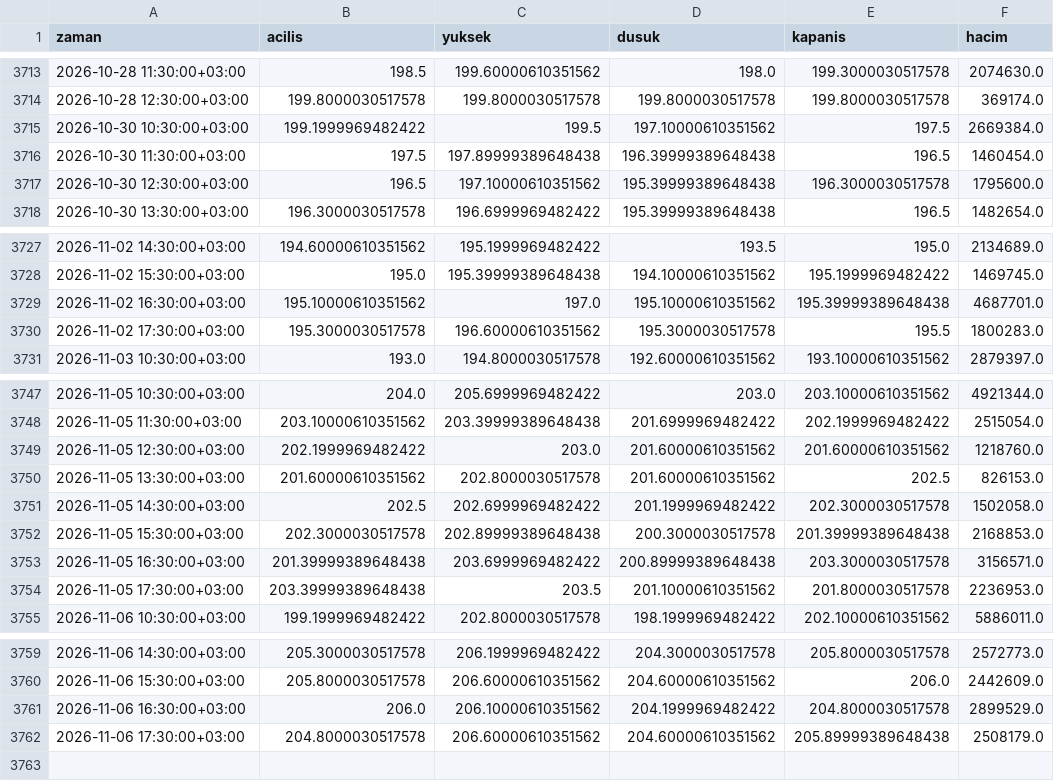
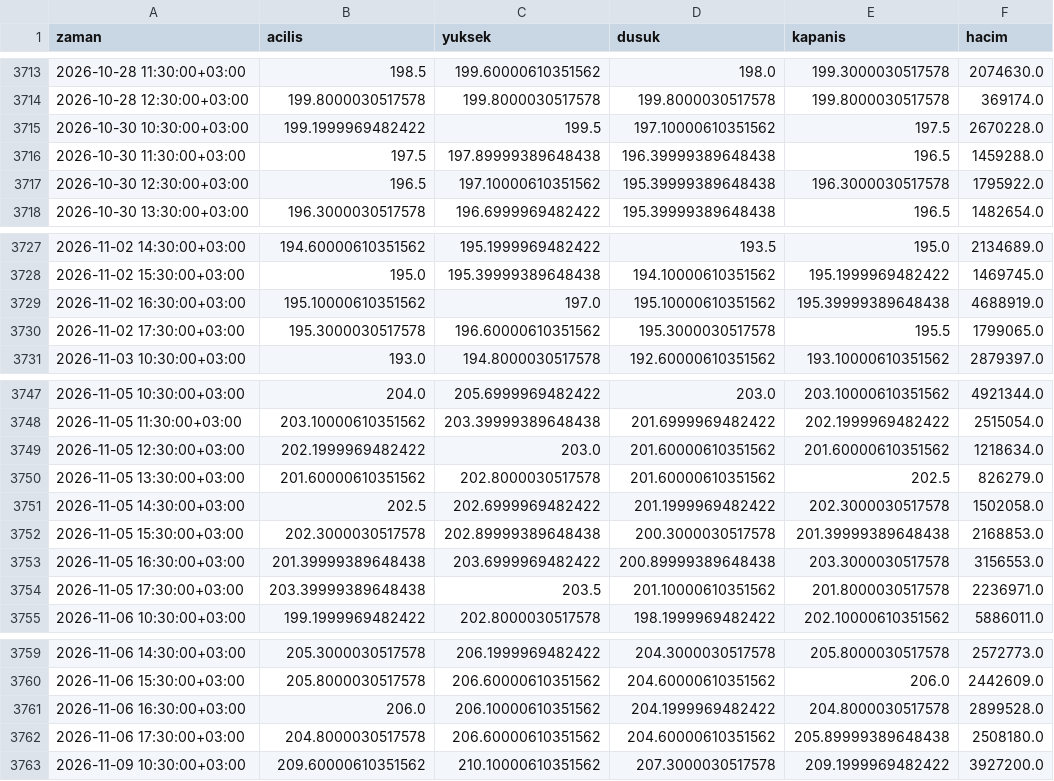
Before and after one commit to yilmazfatih-cyber/Deneme, a CSV file: veri/saatlik/KCHOL.IS_1h.csv, drawn as a sheet; only a part is shown, gaps mark what is left out.

```diff
--- a/veri/saatlik/KCHOL.IS_1h.csv
+++ b/veri/saatlik/KCHOL.IS_1h.csv
@@ -3714,5 +3714,5 @@ zaman,acilis,yuksek,dusuk,kapanis,hacim
 2026-10-28 12:30:00+03:00,199.8000030517578,199.8000030517578,199.8000030517578,199.8000030517578,369174.0
-2026-10-30 10:30:00+03:00,199.1999969482422,199.5,197.10000610351562,197.5,2669384.0
-2026-10-30 11:30:00+03:00,197.5,197.89999389648438,196.39999389648438,196.5,1460454.0
-2026-10-30 12:30:00+03:00,196.5,197.10000610351562,195.39999389648438,196.3000030517578,1795600.0
+2026-10-30 10:30:00+03:00,199.1999969482422,199.5,197.10000610351562,197.5,2670228.0
+2026-10-30 11:30:00+03:00,197.5,197.89999389648438,196.39999389648438,196.5,1459288.0
+2026-10-30 12:30:00+03:00,196.5,197.10000610351562,195.39999389648438,196.3000030517578,1795922.0
 2026-10-30 13:30:00+03:00,196.3000030517578,196.6999969482422,195.39999389648438,196.5,1482654.0
@@ -3728,4 +3728,4 @@ zaman,acilis,yuksek,dusuk,kapanis,hacim
 2026-11-02 15:30:00+03:00,195.0,195.39999389648438,194.10000610351562,195.1999969482422,1469745.0
-2026-11-02 16:30:00+03:00,195.10000610351562,197.0,195.10000610351562,195.39999389648438,4687701.0
-2026-11-02 17:30:00+03:00,195.3000030517578,196.60000610351562,195.3000030517578,195.5,1800283.0
+2026-11-02 16:30:00+03:00,195.10000610351562,197.0,195.10000610351562,195.39999389648438,4688919.0
+2026-11-02 17:30:00+03:00,195.3000030517578,196.60000610351562,195.3000030517578,195.5,1799065.0
 2026-11-03 10:30:00+03:00,193.0,194.8000030517578,192.60000610351562,193.10000610351562,2879397.0
@@ -3748,8 +3748,8 @@ zaman,acilis,yuksek,dusuk,kapanis,hacim
 2026-11-05 11:30:00+03:00,203.10000610351562,203.39999389648438,201.6999969482422,202.1999969482422,2515054.0
-2026-11-05 12:30:00+03:00,202.1999969482422,203.0,201.60000610351562,201.60000610351562,1218760.0
-2026-11-05 13:30:00+03:00,201.60000610351562,202.8000030517578,201.60000610351562,202.5,826153.0
+2026-11-05 12:30:00+03:00,202.1999969482422,203.0,201.60000610351562,201.60000610351562,1218634.0
+2026-11-05 13:30:00+03:00,201.60000610351562,202.8000030517578,201.60000610351562,202.5,826279.0
 2026-11-05 14:30:00+03:00,202.5,202.6999969482422,201.1999969482422,202.3000030517578,1502058.0
 2026-11-05 15:30:00+03:00,202.3000030517578,202.89999389648438,200.3000030517578,201.39999389648438,2168853.0
-2026-11-05 16:30:00+03:00,201.39999389648438,203.6999969482422,200.89999389648438,203.3000030517578,3156571.0
-2026-11-05 17:30:00+03:00,203.39999389648438,203.5,201.10000610351562,201.8000030517578,2236953.0
+2026-11-05 16:30:00+03:00,201.39999389648438,203.6999969482422,200.89999389648438,203.3000030517578,3156553.0
+2026-11-05 17:30:00+03:00,203.39999389648438,203.5,201.10000610351562,201.8000030517578,2236971.0
 2026-11-06 10:30:00+03:00,199.1999969482422,202.8000030517578,198.1999969482422,202.10000610351562,5886011.0
@@ -3760,3 +3760,4 @@ zaman,acilis,yuksek,dusuk,kapanis,hacim
 2026-11-06 15:30:00+03:00,205.8000030517578,206.60000610351562,204.60000610351562,206.0,2442609.0
-2026-11-06 16:30:00+03:00,206.0,206.10000610351562,204.1999969482422,204.8000030517578,2899529.0
-2026-11-06 17:30:00+03:00,204.8000030517578,206.60000610351562,204.60000610351562,205.89999389648438,2508179.0
+2026-11-06 16:30:00+03:00,206.0,206.10000610351562,204.1999969482422,204.8000030517578,2899528.0
+2026-11-06 17:30:00+03:00,204.8000030517578,206.60000610351562,204.60000610351562,205.89999389648438,2508180.0
+2026-11-09 10:30:00+03:00,209.60000610351562,210.10000610351562,207.3000030517578,209.1999969482422,3927200.0
```
Also changed, not shown: veri/saatlik/AKBNK.IS_1h.csv, veri/saatlik/EREGL.IS_1h.csv, 39 other files.
